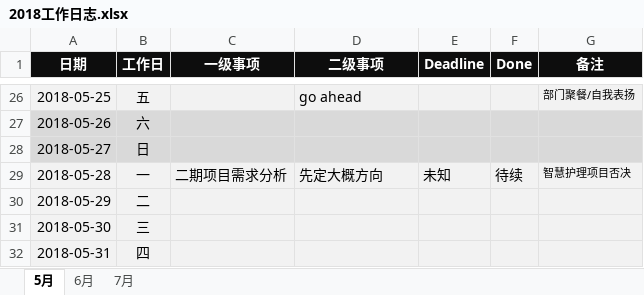
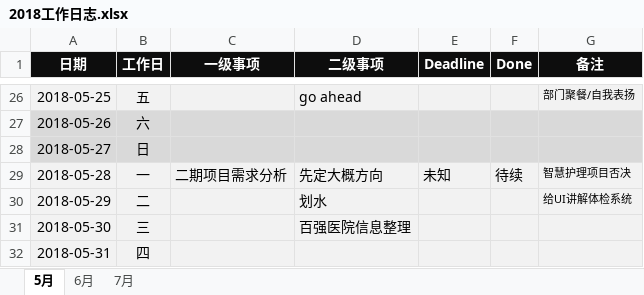
Before and after one commit to JokerPider/booknotes, an Excel workbook: 2018工作日志.xlsx, sheet 5月, drawn as a sheet; only a part is shown, gaps mark what is left out; values as stored, in another font and other column widths than the file's, no borders; the diff names each change by its address in the sheet, - before the commit and + after, or states it on an @@ line.

```diff
--- a/2018工作日志.xlsx (sheet 5月)
+++ b/2018工作日志.xlsx (sheet 5月)
-D30 (二级事项): (empty)
+D30 (二级事项): 划水
-G30 (备注): (empty)
+G30 (备注): 给UI讲解体检系统
-D31 (二级事项): (empty)
+D31 (二级事项): 百强医院信息整理
```
Also changed, not shown: 2018年度计划.xlsx, 5 other files.
